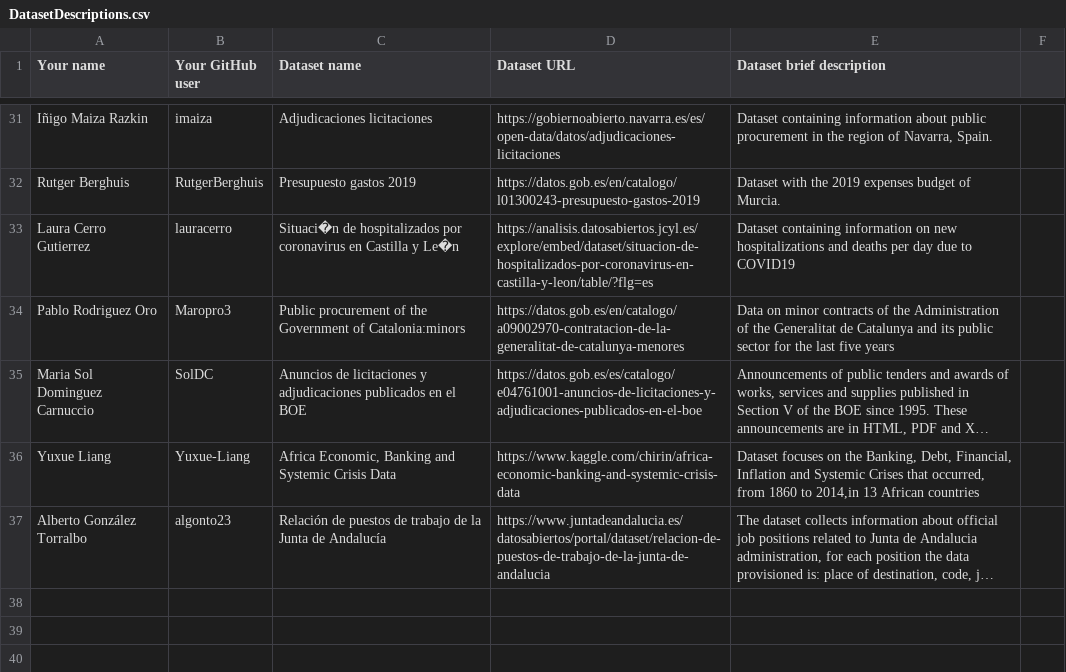
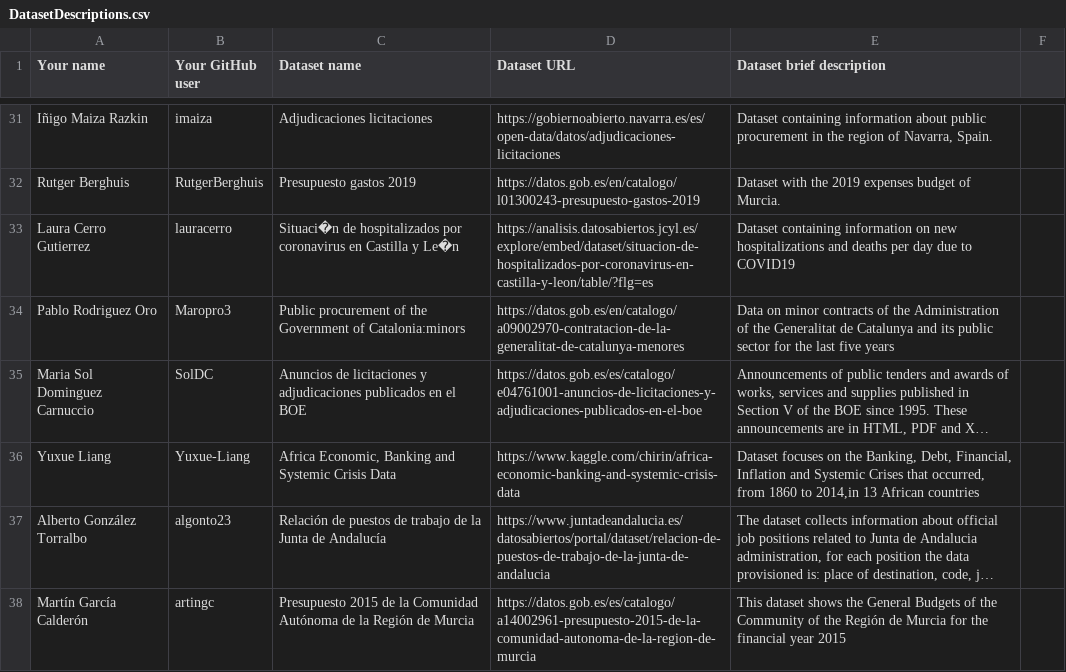
Before and after one commit to FacultadInformatica-LinkedData/Curso2020-2021-ODKG, a CSV file: Assignment1/DatasetDescriptions.csv, drawn as a sheet; only a part is shown, gaps mark what is left out; long unchanged cells end in …; the diff names each change by its address in the sheet, - before the commit and + after, or states it on an @@ line.

Commit message:
Update DatasetDescriptions.csv

```diff
--- a/Assignment1/DatasetDescriptions.csv
+++ b/Assignment1/DatasetDescriptions.csv
+row 38: Martín García Calderón | artingc | Presupuesto 2015 de la Comunidad Autónoma de la Región de Murcia | https://datos.gob.es/es/catalogo/a14002961-presupuesto-2015-de-la-comunidad-autonoma-de-la-region-de-murcia | This dataset shows the General Budgets of the Community of the Región de Murcia for the financial year 2015
```
